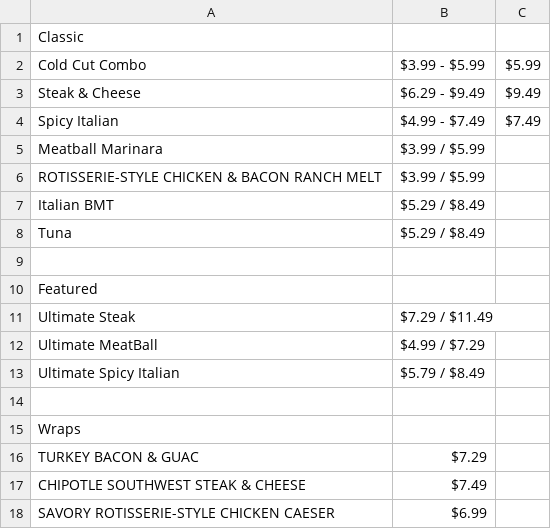
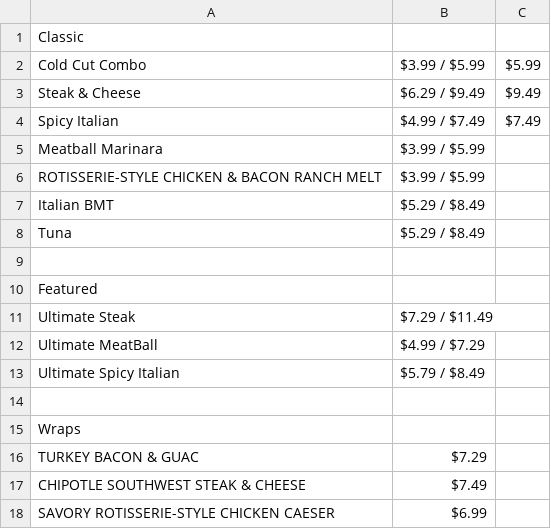
Before and after one commit to techops151/Velocity, a CSV file: SubwayMenu2.csv, drawn as a sheet.

Commit message:
Update SubwayMenu2.csv

```diff
--- a/SubwayMenu2.csv
+++ b/SubwayMenu2.csv
@@ -1,5 +1,5 @@
 Classic,,
-Cold Cut Combo,$3.99 - $5.99,$5.99
-Steak & Cheese,$6.29 - $9.49,$9.49
-Spicy Italian,$4.99 - $7.49,$7.49
+Cold Cut Combo,$3.99 / $5.99,$5.99
+Steak & Cheese,$6.29 / $9.49,$9.49
+Spicy Italian,$4.99 / $7.49,$7.49
 Meatball Marinara,$3.99 / $5.99
```
